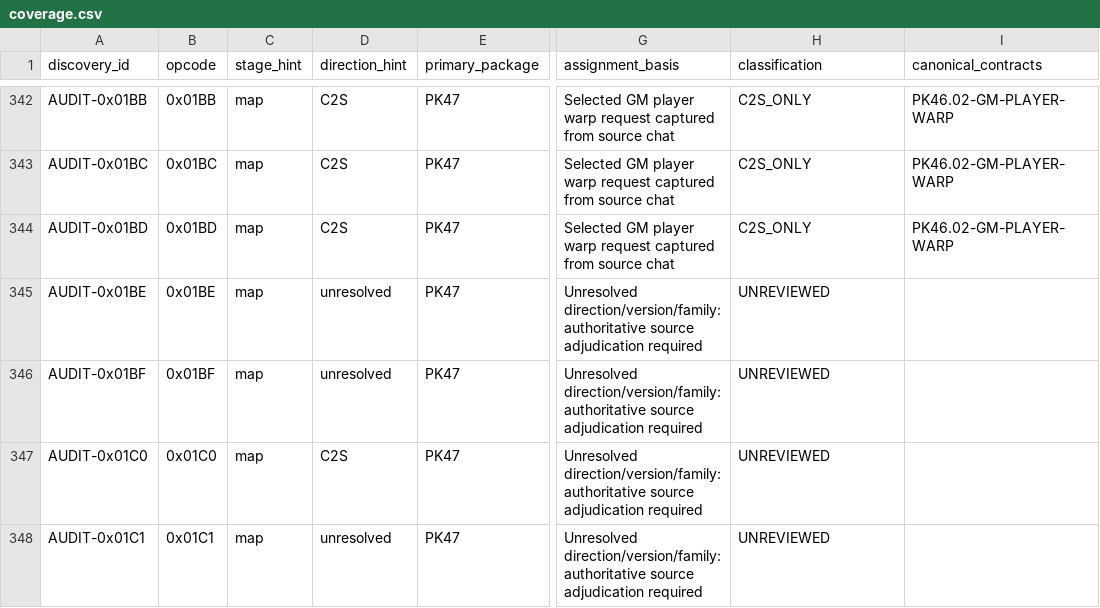
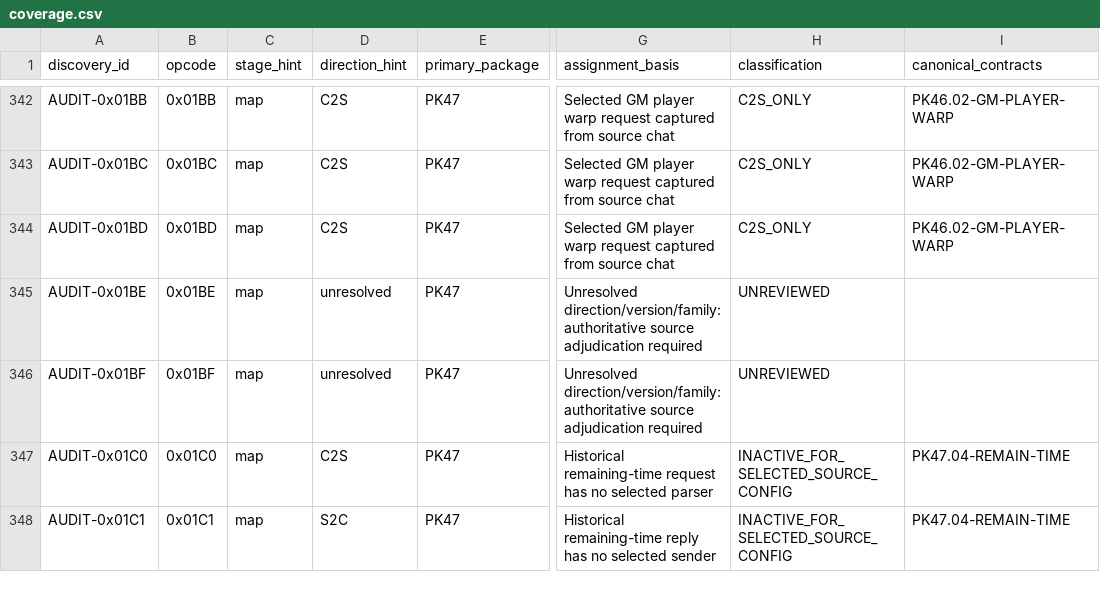
Before and after one commit to Sziadan/open-midgard, a CSV file: docs/packets/coverage.csv, drawn as a sheet; only a part is shown, gaps mark what is left out; the diff covers the shown part only; the diff names each change by its address in the sheet, - before the commit and + after, or states it on an @@ line.

```diff
--- a/docs/packets/coverage.csv
+++ b/docs/packets/coverage.csv
-G347 (assignment_basis): Unresolved direction/version/family: authoritative source adjudication required
+G347 (assignment_basis): Historical remaining-time request has no selected parser
-H347:H348 (classification): UNREVIEWED
+H347:H348 (classification): INACTIVE_FOR_SELECTED_SOURCE_CONFIG
-I347:I348 (canonical_contracts): (empty)
+I347:I348 (canonical_contracts): PK47.04-REMAIN-TIME
-D348 (direction_hint): unresolved
+D348 (direction_hint): S2C
-G348 (assignment_basis): Unresolved direction/version/family: authoritative source adjudication required
+G348 (assignment_basis): Historical remaining-time reply has no selected sender
```
Also changed, not shown: 46 edited cells elsewhere in this file, 5 other files.
